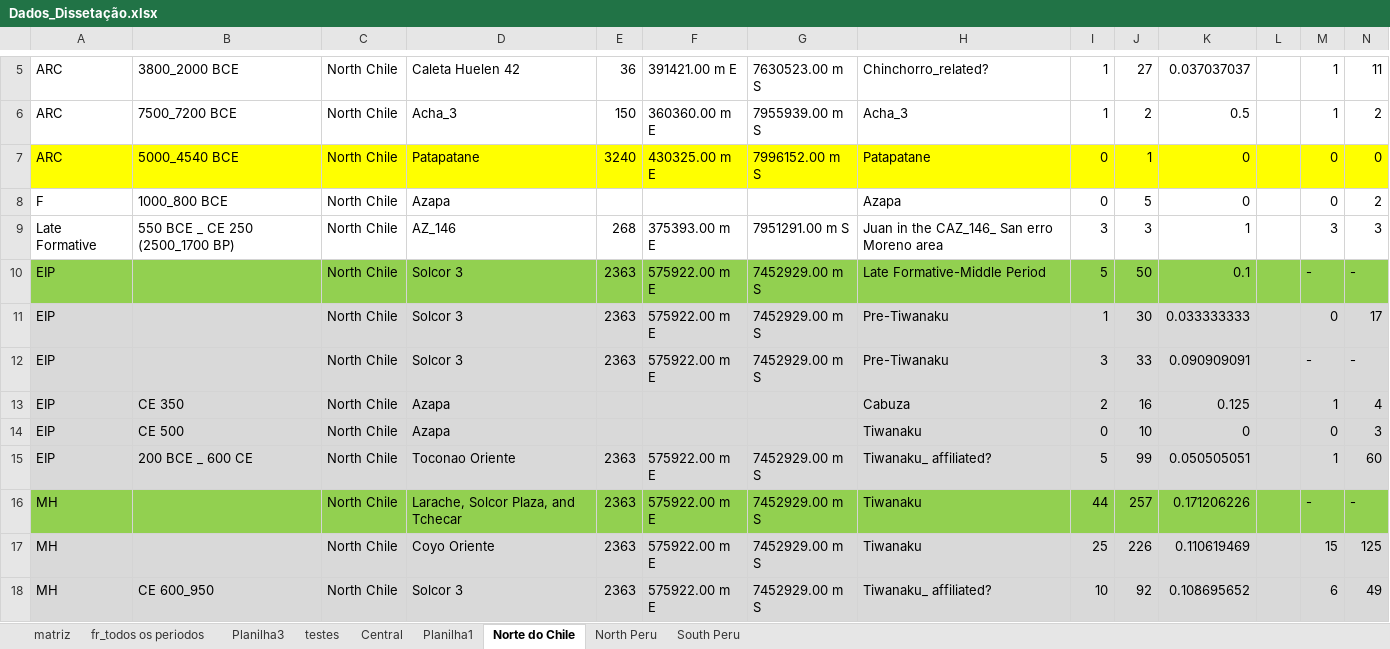
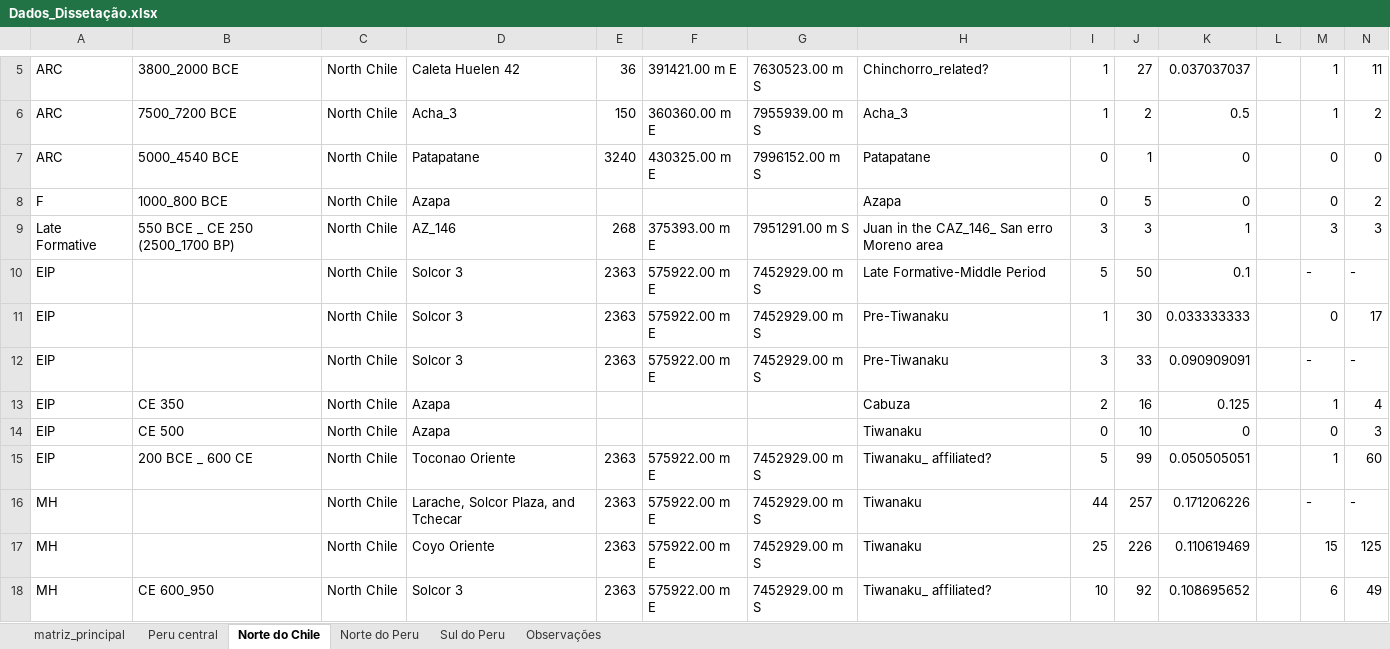
Before and after one commit to FelipeArqdata/Human-conflict, an Excel workbook: Dissertação/Dados_Dissetação.xlsx, sheet Norte do Chile, drawn as a sheet; only a part is shown, gaps mark what is left out; values as stored, in another font and other column widths than the file's, no borders; the diff covers the shown part only; the diff names each change by its address in the sheet, - before the commit and + after, or states it on an @@ line.

```diff
--- a/Dissertação/Dados_Dissetação.xlsx (sheet Norte do Chile)
+++ b/Dissertação/Dados_Dissetação.xlsx (sheet Norte do Chile)
-sheet tab: matriz
+sheet tab: matriz_principal
-sheet tab: Central
+sheet tab: Peru central
-sheet tab: North Peru
+sheet tab: Norte do Peru
-sheet tab: South Peru
+sheet tab: Sul do Peru
-sheet tab: fr_todos os periodos
-sheet tab: Planilha3
-sheet tab: testes
-sheet tab: Planilha1
+sheet tab: Observações
-A7:N7 fill: #FFFF00
+A7:N7 fill: none
-A10:N10 fill: #92D050
+A10:N10 fill: none
-A11:N15 fill: #D9D9D9
+A11:N15 fill: none
-A16:N16 fill: #92D050
+A16:N16 fill: none
-A17:N18 fill: #D9D9D9
+A17:N18 fill: none
```
Also changed, not shown: cell formats elsewhere in this sheet, charts or pictures, 4 other files.
